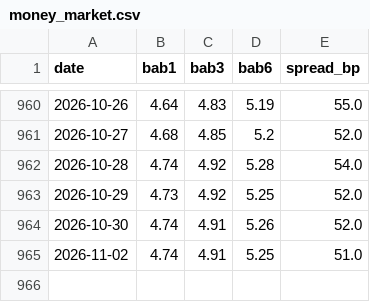
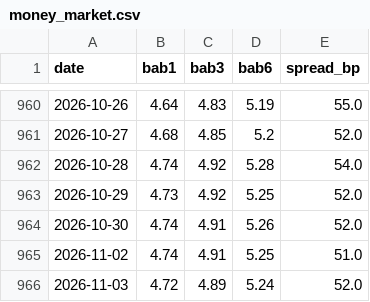
Before and after one commit to tevinweerawardena1-del/rba-implied-cash-rate, a CSV file: docs/data/money_market.csv, drawn as a sheet; only a part is shown, gaps mark what is left out; the diff names each change by its address in the sheet, - before the commit and + after, or states it on an @@ line.

```diff
--- a/docs/data/money_market.csv
+++ b/docs/data/money_market.csv
+row 966: 2026-11-03 | 4.72 | 4.89 | 5.24 | 52.0
```
Also changed, not shown: 4 other files.
